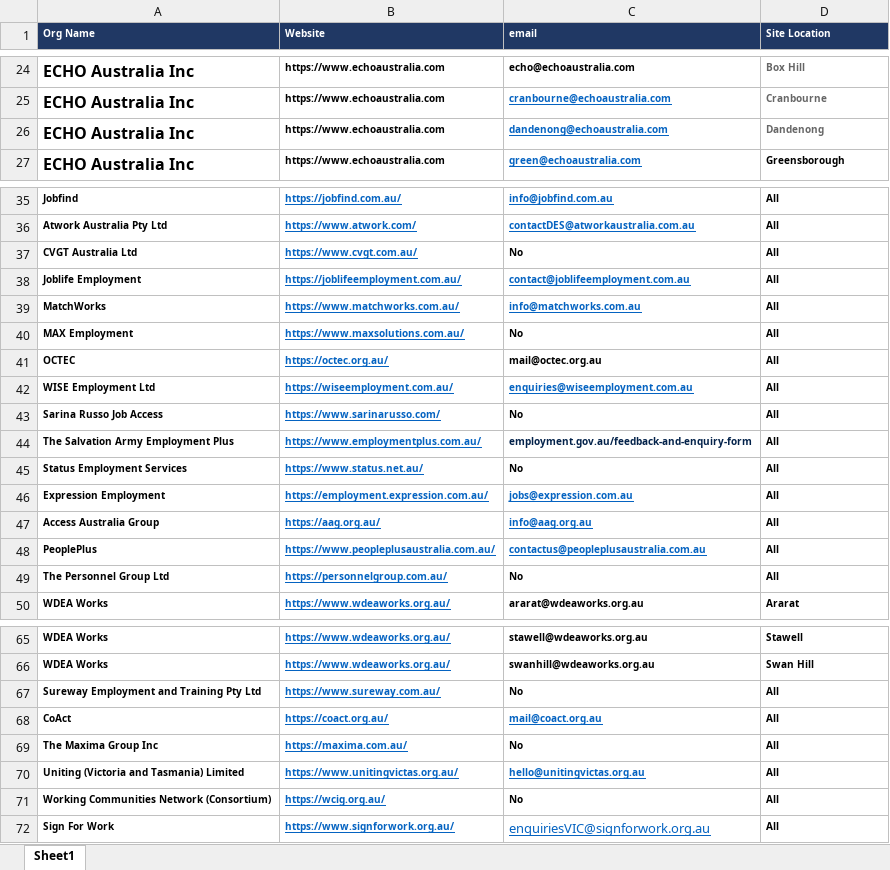
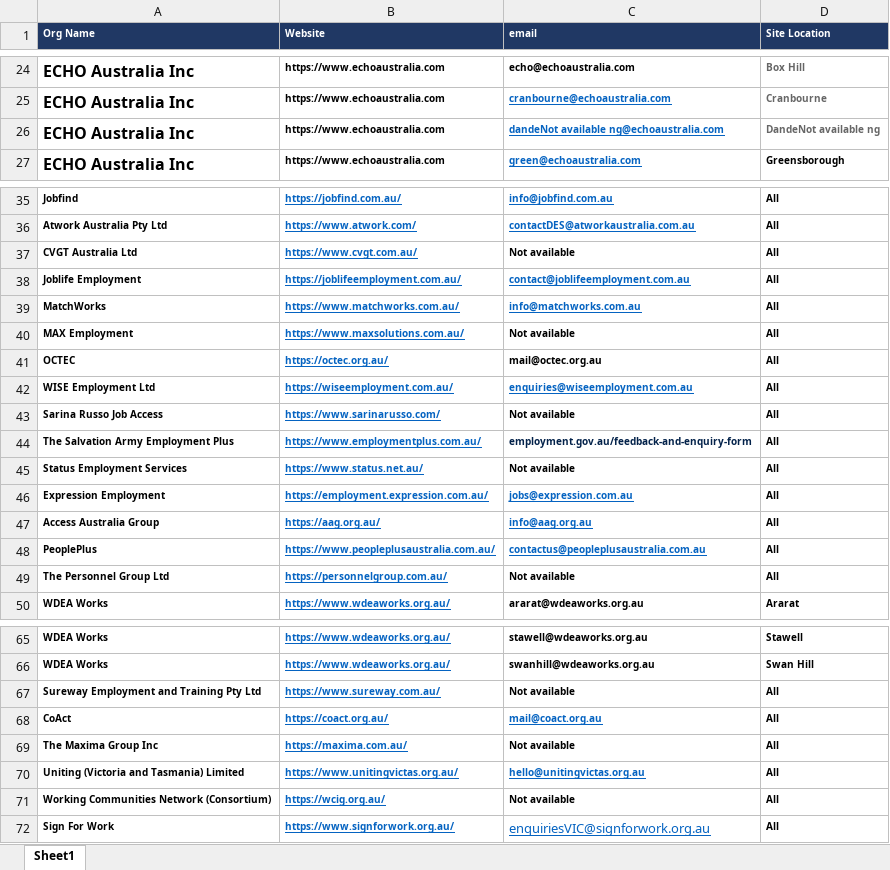
Before and after one commit to FindSunDay/DES-Able, an Excel workbook: Dataset/DES contact list.xlsx, sheet Sheet1, drawn as a sheet; only a part is shown, gaps mark what is left out; values as stored, in another font and other column widths than the file's, no borders; the diff covers the shown part only; the diff names each change by its address in the sheet, - before the commit and + after, or states it on an @@ line.

```diff
--- a/Dataset/DES contact list.xlsx (sheet Sheet1)
+++ b/Dataset/DES contact list.xlsx (sheet Sheet1)
-C26 (email): dandenong@echoaustralia.com
+C26 (email): dandeNot available ng@echoaustralia.com
-D26 (Site Location): Dandenong
+D26 (Site Location): DandeNot available ng
-C37 (email): No
+C37 (email): Not available
-C40 (email): No
+C40 (email): Not available
-C43 (email): No
+C43 (email): Not available
-C45 (email): No
+C45 (email): Not available
-C49 (email): No
+C49 (email): Not available
-C67 (email): No
+C67 (email): Not available
-C69 (email): No
+C69 (email): Not available
-C71 (email): No
+C71 (email): Not available
```
Also changed, not shown: 1 edited cell elsewhere in this sheet, 5 other files.
